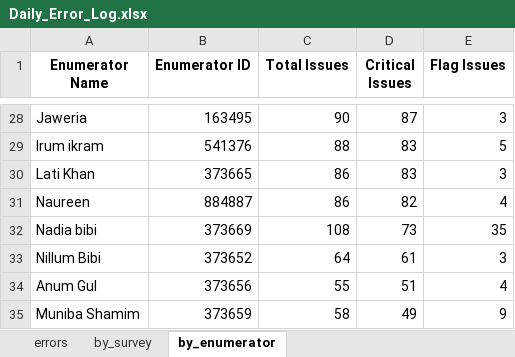
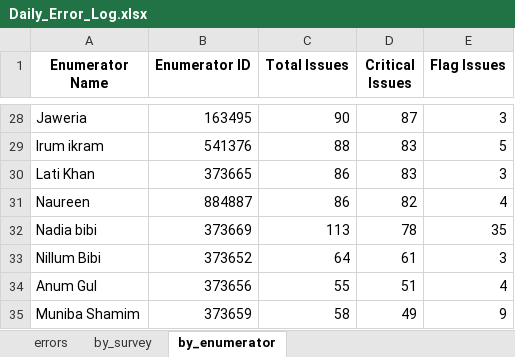
Before and after one commit to malkiaman-dev/KP_RAP_M_-_E_Dashboard, an Excel workbook: Error_log/Daily_Error_Log.xlsx, sheet by_enumerator, drawn as a sheet; only a part is shown, gaps mark what is left out; values as stored, in another font and other column widths than the file's, no borders; the diff covers the shown part only; the diff names each change by its address in the sheet, - before the commit and + after, or states it on an @@ line.

```diff
--- a/Error_log/Daily_Error_Log.xlsx (sheet by_enumerator)
+++ b/Error_log/Daily_Error_Log.xlsx (sheet by_enumerator)
-C32 (Total Issues): 108
+C32 (Total Issues): 113
-D32 (Critical Issues): 73
+D32 (Critical Issues): 78
```
Also changed, not shown: 7 added rows, 7 removed rows and 22 edited cells elsewhere in this sheet, sheet errors, sheet by_survey, Error_log/Enumerator_Performance.xlsx, Error_log/Weekly_QA_Summary.xlsx, 4 other files.
